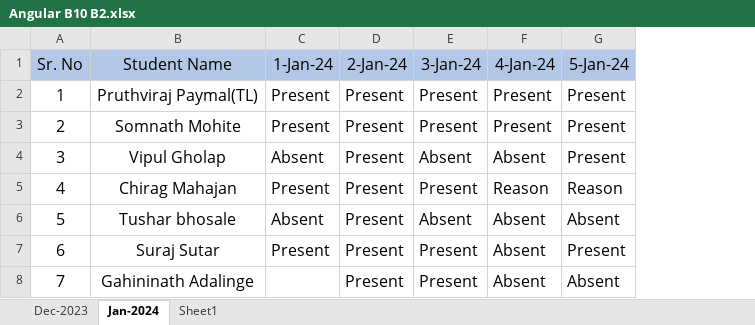
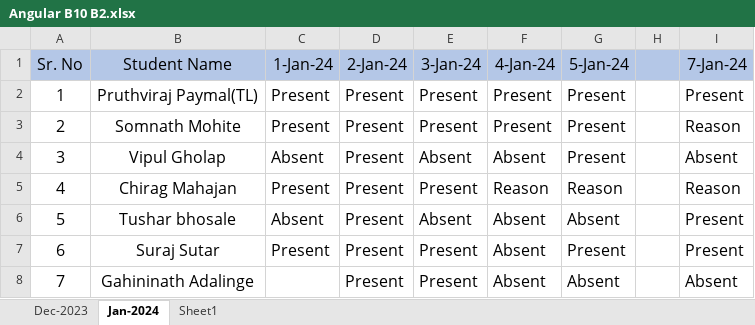
Before and after one commit to paymalpruthviraj/javascript, an Excel workbook: Angular B10 B2.xlsx, sheet Jan-2024, drawn as a sheet; values as stored, in another font and other column widths than the file's, no borders; the diff names each change by its address in the sheet, - before the commit and + after, or states it on an @@ line.

Commit message:
attdence 7 Jan 2024

```diff
--- a/Angular B10 B2.xlsx (sheet Jan-2024)
+++ b/Angular B10 B2.xlsx (sheet Jan-2024)
+column H, empty
+column I (7-Jan-24), rows 2-8: Present | Reason | Absent | Reason | Present | Present | Absent
```
